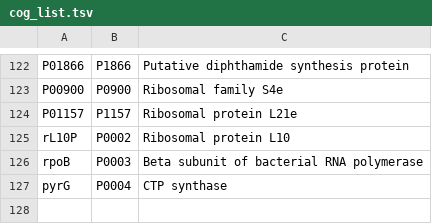
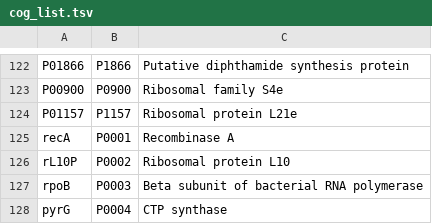
Before and after one commit to handsofthecommunity/TreeSAPP, a TSV file: data/tree_data/cog_list.tsv, drawn as a sheet; only a part is shown, gaps mark what is left out.

Commit message:
add back recA

```diff
--- a/data/tree_data/cog_list.tsv
+++ b/data/tree_data/cog_list.tsv
@@ -124,2 +124,3 @@ P00900	P0900	Ribosomal family S4e
 P01157	P1157	Ribosomal protein L21e
+recA	P0001	Recombinase A
 rL10P	P0002	Ribosomal protein L10
```
